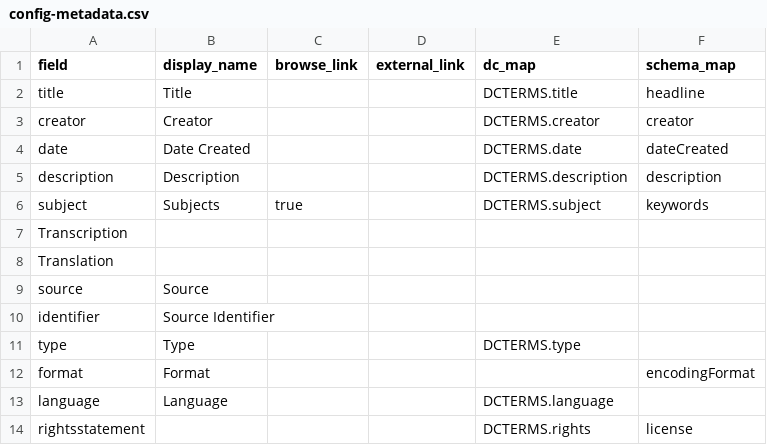
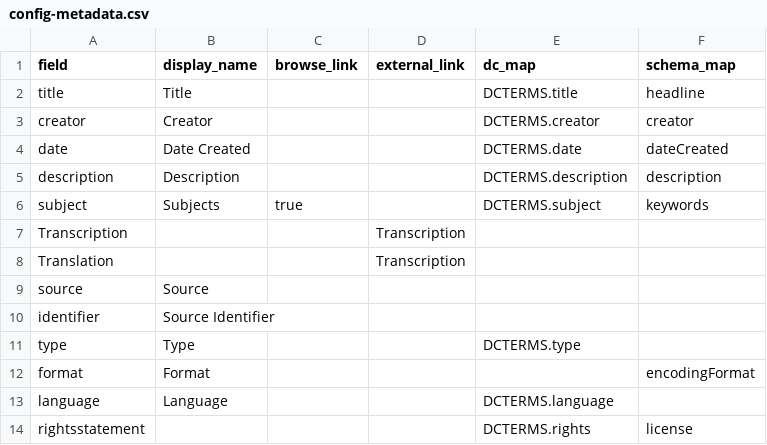
Before and after one commit to katvanderahe/manuscript_test, a CSV file: _data/config-metadata.csv, drawn as a sheet.

Commit message:
metadata

```diff
--- a/_data/config-metadata.csv
+++ b/_data/config-metadata.csv
@@ -6,4 +6,4 @@ description,Description,,,DCTERMS.description,description
 subject,Subjects,true,,DCTERMS.subject,keywords
-Transcription,,,
-Translation,,,
+Transcription,,,Transcription
+Translation,,,Transcription
 source,Source,,,,
```
